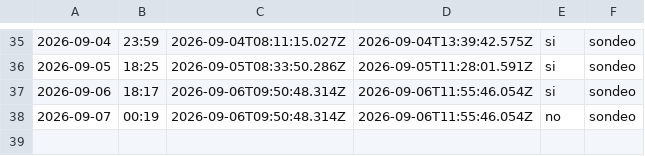
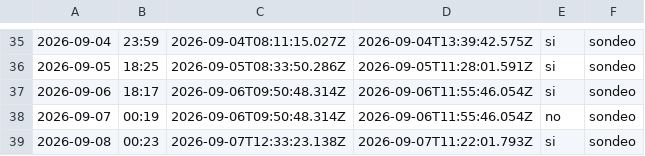
Before and after one commit to cristian23cor/secop-analytics-platform, a CSV file: exploration/cadencia.csv, drawn as a sheet; only a part is shown, gaps mark what is left out; the diff names each change by its address in the sheet, - before the commit and + after, or states it on an @@ line.

```diff
--- a/exploration/cadencia.csv
+++ b/exploration/cadencia.csv
+row 39: 2026-09-08 | 00:23 | 2026-09-07T12:33:23.138Z | 2026-09-07T11:22:01.793Z | si | sondeo
```
